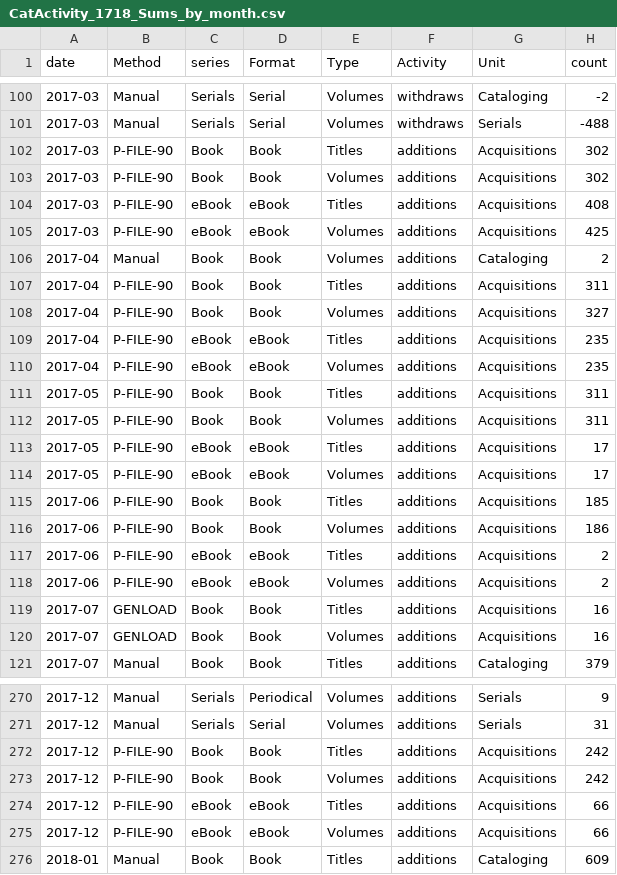
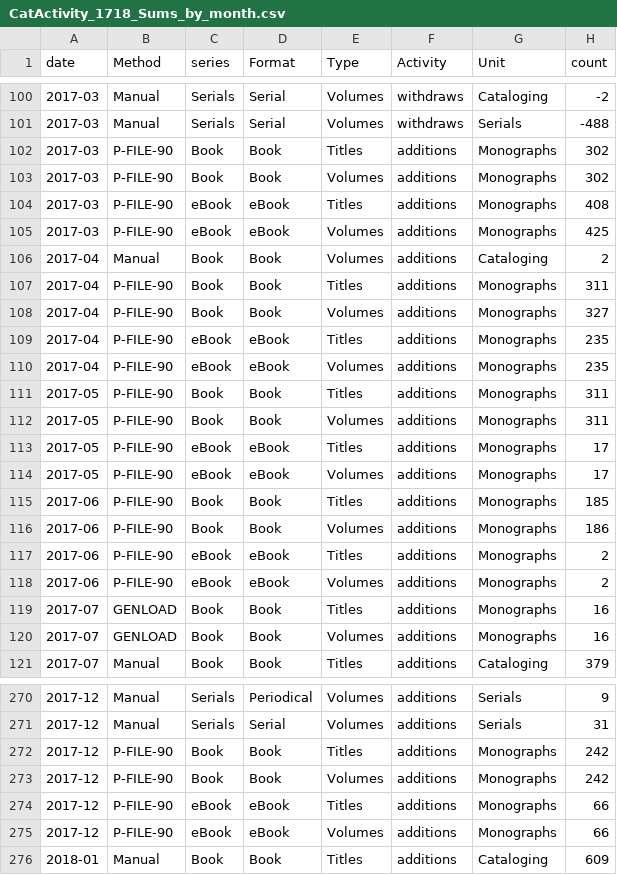
Before and after one commit to aglerum/catstats, a CSV file: data/CatActivity_1718_Sums_by_month.csv, drawn as a sheet; only a part is shown, gaps mark what is left out; the diff covers the shown part only.

Commit message:
Update CatActivity_1718_Sums_by_month.csv
Change "Acquisitions" to "Monographs" so years would be consistent

```diff
--- a/data/CatActivity_1718_Sums_by_month.csv
+++ b/data/CatActivity_1718_Sums_by_month.csv
@@ -101,21 +101,21 @@ date,Method,series,Format,Type,Activity,Unit,count
 2017-03,Manual,Serials,Serial,Volumes,withdraws,Serials,-488
-2017-03,P-FILE-90,Book,Book,Titles,additions,Acquisitions,302
-2017-03,P-FILE-90,Book,Book,Volumes,additions,Acquisitions,302
-2017-03,P-FILE-90,eBook,eBook,Titles,additions,Acquisitions,408
-2017-03,P-FILE-90,eBook,eBook,Volumes,additions,Acquisitions,425
+2017-03,P-FILE-90,Book,Book,Titles,additions,Monographs,302
+2017-03,P-FILE-90,Book,Book,Volumes,additions,Monographs,302
+2017-03,P-FILE-90,eBook,eBook,Titles,additions,Monographs,408
+2017-03,P-FILE-90,eBook,eBook,Volumes,additions,Monographs,425
 2017-04,Manual,Book,Book,Volumes,additions,Cataloging,2
-2017-04,P-FILE-90,Book,Book,Titles,additions,Acquisitions,311
-2017-04,P-FILE-90,Book,Book,Volumes,additions,Acquisitions,327
-2017-04,P-FILE-90,eBook,eBook,Titles,additions,Acquisitions,235
-2017-04,P-FILE-90,eBook,eBook,Volumes,additions,Acquisitions,235
-2017-05,P-FILE-90,Book,Book,Titles,additions,Acquisitions,311
-2017-05,P-FILE-90,Book,Book,Volumes,additions,Acquisitions,311
-2017-05,P-FILE-90,eBook,eBook,Titles,additions,Acquisitions,17
-2017-05,P-FILE-90,eBook,eBook,Volumes,additions,Acquisitions,17
-2017-06,P-FILE-90,Book,Book,Titles,additions,Acquisitions,185
-2017-06,P-FILE-90,Book,Book,Volumes,additions,Acquisitions,186
-2017-06,P-FILE-90,eBook,eBook,Titles,additions,Acquisitions,2
-2017-06,P-FILE-90,eBook,eBook,Volumes,additions,Acquisitions,2
-2017-07,GENLOAD,Book,Book,Titles,additions,Acquisitions,16
-2017-07,GENLOAD,Book,Book,Volumes,additions,Acquisitions,16
+2017-04,P-FILE-90,Book,Book,Titles,additions,Monographs,311
+2017-04,P-FILE-90,Book,Book,Volumes,additions,Monographs,327
+2017-04,P-FILE-90,eBook,eBook,Titles,additions,Monographs,235
+2017-04,P-FILE-90,eBook,eBook,Volumes,additions,Monographs,235
+2017-05,P-FILE-90,Book,Book,Titles,additions,Monographs,311
+2017-05,P-FILE-90,Book,Book,Volumes,additions,Monographs,311
+2017-05,P-FILE-90,eBook,eBook,Titles,additions,Monographs,17
+2017-05,P-FILE-90,eBook,eBook,Volumes,additions,Monographs,17
+2017-06,P-FILE-90,Book,Book,Titles,additions,Monographs,185
+2017-06,P-FILE-90,Book,Book,Volumes,additions,Monographs,186
+2017-06,P-FILE-90,eBook,eBook,Titles,additions,Monographs,2
+2017-06,P-FILE-90,eBook,eBook,Volumes,additions,Monographs,2
+2017-07,GENLOAD,Book,Book,Titles,additions,Monographs,16
+2017-07,GENLOAD,Book,Book,Volumes,additions,Monographs,16
 2017-07,Manual,Book,Book,Titles,additions,Cataloging,379
@@ -271,6 +271,6 @@ date,Method,series,Format,Type,Activity,Unit,count
 2017-12,Manual,Serials,Serial,Volumes,additions,Serials,31
-2017-12,P-FILE-90,Book,Book,Titles,additions,Acquisitions,242
-2017-12,P-FILE-90,Book,Book,Volumes,additions,Acquisitions,242
-2017-12,P-FILE-90,eBook,eBook,Titles,additions,Acquisitions,66
-2017-12,P-FILE-90,eBook,eBook,Volumes,additions,Acquisitions,66
+2017-12,P-FILE-90,Book,Book,Titles,additions,Monographs,242
+2017-12,P-FILE-90,Book,Book,Volumes,additions,Monographs,242
+2017-12,P-FILE-90,eBook,eBook,Titles,additions,Monographs,66
+2017-12,P-FILE-90,eBook,eBook,Volumes,additions,Monographs,66
 2018-01,Manual,Book,Book,Titles,additions,Cataloging,609
```
Also changed, not shown: 44 edited cells elsewhere in this file.
